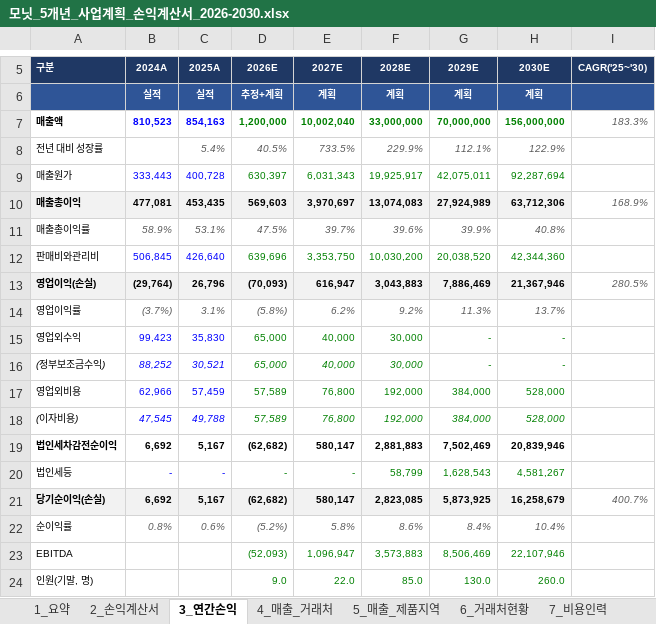
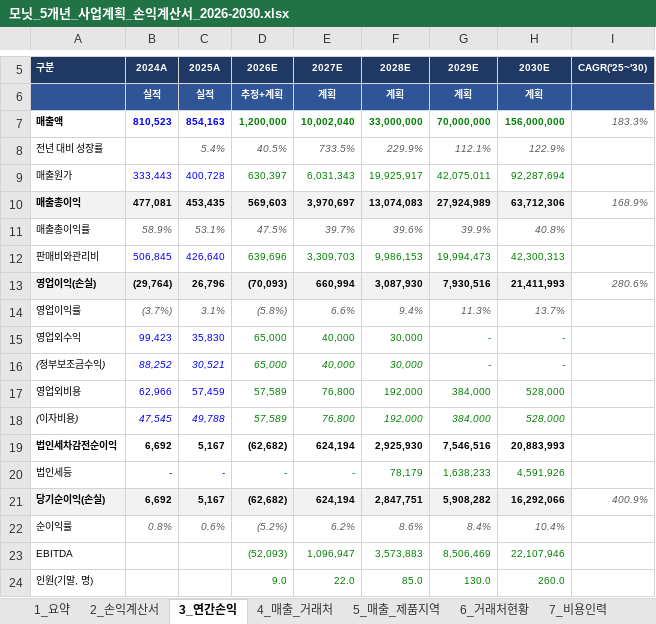
Before and after one commit to tonypark-del/tonyparkmacbookpro, an Excel workbook: 모닛_5개년_사업계획_손익계산서_2026-2030.xlsx, sheet 3_연간손익, drawn as a sheet; only a part is shown, gaps mark what is left out; values as stored, in another font and other column widths than the file's, no borders; the diff names each change by its address in the sheet, - before the commit and + after, or states it on an @@ line.

```diff
--- a/모닛_5개년_사업계획_손익계산서_2026-2030.xlsx (sheet 3_연간손익)
+++ b/모닛_5개년_사업계획_손익계산서_2026-2030.xlsx (sheet 3_연간손익)
-E12 (2027E): 3,353,750
+E12 (2027E): 3,309,703
-F12 (2028E): 10,030,200
+F12 (2028E): 9,986,153
-G12 (2029E): 20,038,520
+G12 (2029E): 19,994,473
-H12 (2030E): 42,344,360
+H12 (2030E): 42,300,313
-E13 (2027E): 616,947
+E13 (2027E): 660,994
-F13 (2028E): 3,043,883
+F13 (2028E): 3,087,930
-G13 (2029E): 7,886,469
+G13 (2029E): 7,930,516
-H13 (2030E): 21,367,946
+H13 (2030E): 21,411,993
-I13 (CAGR('25~'30)): 280.5%
+I13 (CAGR('25~'30)): 280.6%
-E14 (2027E): 6.2%
+E14 (2027E): 6.6%
-F14 (2028E): 9.2%
+F14 (2028E): 9.4%
-E19 (2027E): 580,147
+E19 (2027E): 624,194
-F19 (2028E): 2,881,883
+F19 (2028E): 2,925,930
-G19 (2029E): 7,502,469
+G19 (2029E): 7,546,516
-H19 (2030E): 20,839,946
+H19 (2030E): 20,883,993
-F20 (2028E): 58,799
+F20 (2028E): 78,179
-G20 (2029E): 1,628,543
+G20 (2029E): 1,638,233
-H20 (2030E): 4,581,267
+H20 (2030E): 4,591,926
-E21 (2027E): 580,147
+E21 (2027E): 624,194
-F21 (2028E): 2,823,085
+F21 (2028E): 2,847,751
-G21 (2029E): 5,873,925
+G21 (2029E): 5,908,282
-H21 (2030E): 16,258,679
+H21 (2030E): 16,292,066
-I21 (CAGR('25~'30)): 400.7%
+I21 (CAGR('25~'30)): 400.9%
-E22 (2027E): 5.8%
+E22 (2027E): 6.2%
```
Also changed, not shown: sheet 2_손익계산서, sheet 4_매출_거래처, sheet 7_비용인력, sheet 9_시나리오, sheet ★제출전_확인사항(삭제후제출), sheet 1_요약, 3 more sheets, formulas that keep their value.
